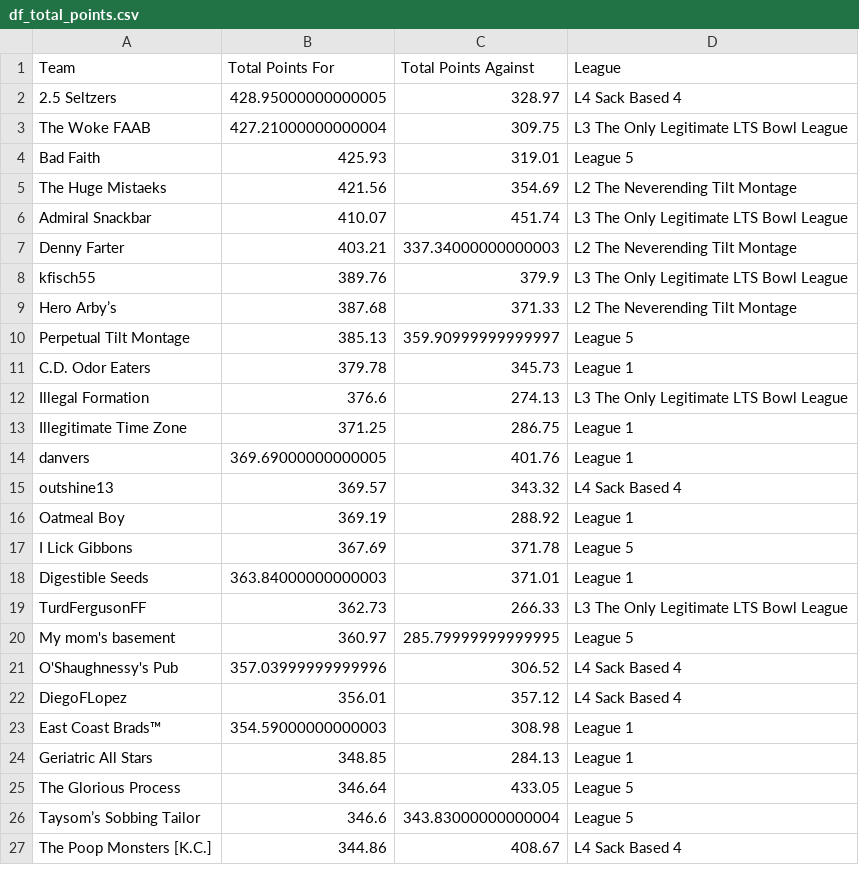
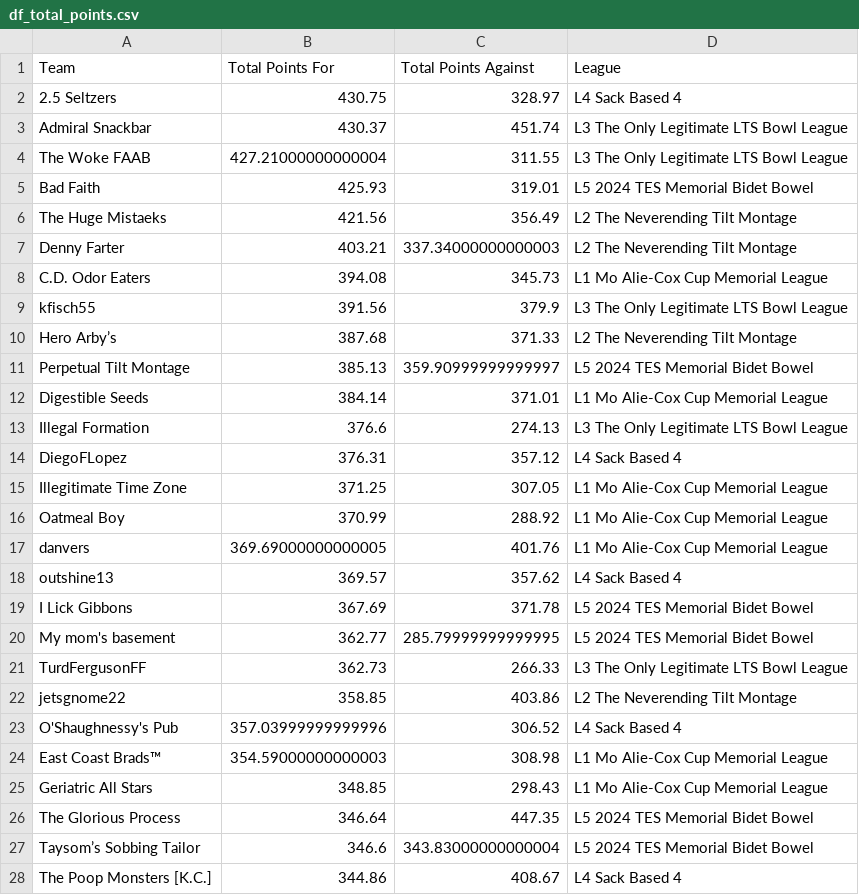
Before and after one commit to matthewdwood82/LTS-Bowl-2024, a CSV file: dat/df_total_points.csv, drawn as a sheet; only a part is shown; removed rows and columns are numbered as before the commit, all else as after; the diff covers the shown part only; the diff names each change by its address in the sheet, - before the commit and + after, or states it on an @@ line.

```diff
--- a/dat/df_total_points.csv
+++ b/dat/df_total_points.csv
-B2 (Total Points For): 428.95000000000005
+B2 (Total Points For): 430.75
+row 3: Admiral Snackbar | 430.37 | 451.74 | L3 The Only Legitimate LTS Bowl League
-C4 (Total Points Against): 309.75
+C4 (Total Points Against): 311.55
-D5 (League): League 5
+D5 (League): L5 2024 TES Memorial Bidet Bowel
-C6 (Total Points Against): 354.69
+C6 (Total Points Against): 356.49
-row 6: Admiral Snackbar | 410.07 | 451.74 | L3 The Only Legitimate LTS Bowl League
+row 8: C.D. Odor Eaters | 394.08 | 345.73 | L1 Mo Alie-Cox Cup Memorial League
-B9 (Total Points For): 389.76
+B9 (Total Points For): 391.56
-D11 (League): League 5
+D11 (League): L5 2024 TES Memorial Bidet Bowel
-row 11: C.D. Odor Eaters | 379.78 | 345.73 | League 1
+row 12: Digestible Seeds | 384.14 | 371.01 | L1 Mo Alie-Cox Cup Memorial League
+row 14: DiegoFLopez | 376.31 | 357.12 | L4 Sack Based 4
-C15 (Total Points Against): 286.75
+C15 (Total Points Against): 307.05
-D15 (League): League 1
+D15 (League): L1 Mo Alie-Cox Cup Memorial League
+row 16: Oatmeal Boy | 370.99 | 288.92 | L1 Mo Alie-Cox Cup Memorial League
-D17 (League): League 1
+D17 (League): L1 Mo Alie-Cox Cup Memorial League
-C18 (Total Points Against): 343.32
+C18 (Total Points Against): 357.62
-row 16: Oatmeal Boy | 369.19 | 288.92 | League 1
-D19 (League): League 5
+D19 (League): L5 2024 TES Memorial Bidet Bowel
-row 18: Digestible Seeds | 363.84000000000003 | 371.01 | League 1
+row 20: My mom's basement | 362.77 | 285.79999999999995 | L5 2024 TES Memorial Bidet Bowel
-row 20: My mom's basement | 360.97 | 285.79999999999995 | League 5
+row 22: jetsgnome22 | 358.85 | 403.86 | L2 The Neverending Tilt Montage
-row 22: DiegoFLopez | 356.01 | 357.12 | L4 Sack Based 4
-D24:D25 (League): League 1
+D24:D25 (League): L1 Mo Alie-Cox Cup Memorial League
-C25 (Total Points Against): 284.13
+C25 (Total Points Against): 298.43
-C26 (Total Points Against): 433.05
+C26 (Total Points Against): 447.35
-D26:D27 (League): League 5
+D26:D27 (League): L5 2024 TES Memorial Bidet Bowel
```
Also changed, not shown: 6 added rows, 7 removed rows and 18 edited cells elsewhere in this file, dat/df_eliminated.csv, dat/df_scores.csv, 5 other files.
